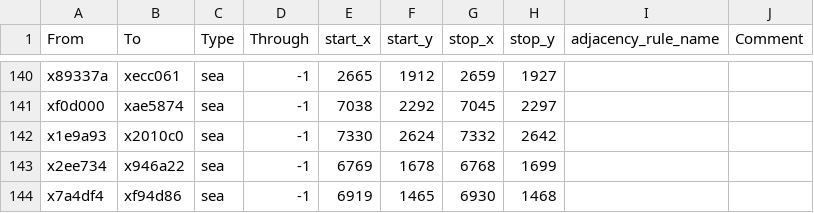
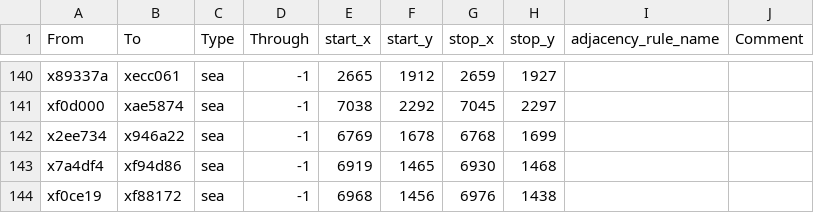
Before and after one commit to Incius/Historical_MP_Series_Vic3-Ru-Community-Fork, a CSV file: Historical MP Series/map_data/adjacencies.csv, drawn as a sheet; only a part is shown, gaps mark what is left out; the shorter side is filled out with more unchanged rows; the diff names each change by its address in the sheet, - before the commit and + after, or states it on an @@ line.

Commit message:
remove sakhalin hokkaido strait

```diff
--- a/Historical MP Series/map_data/adjacencies.csv
+++ b/Historical MP Series/map_data/adjacencies.csv
-row 142: x1e9a93 | x2010c0 | sea | -1 | 7330 | 2624 | 7332 | 2642
```
